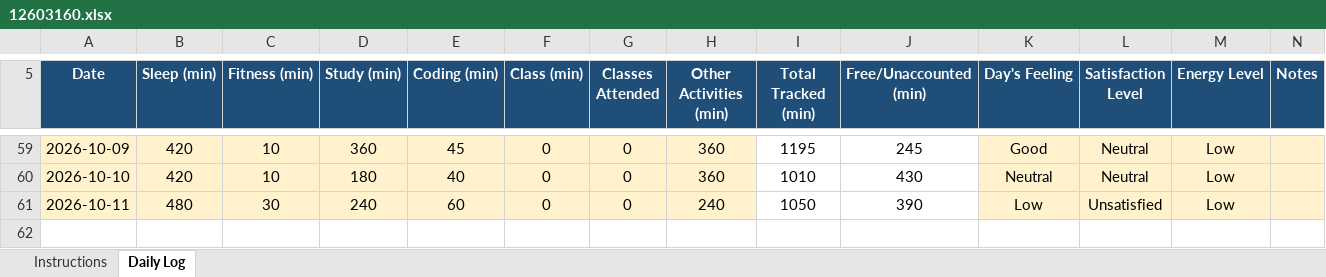
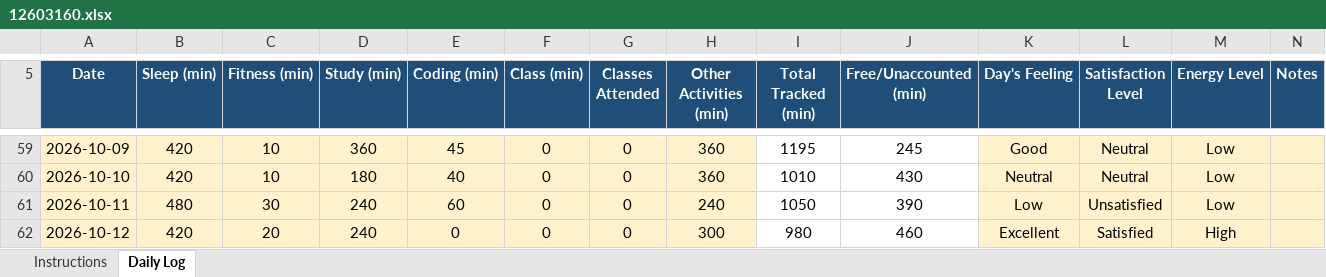
Before and after one commit to priyanka0124/CAP-776, an Excel workbook: 12603160.xlsx, sheet Daily Log, drawn as a sheet; only a part is shown, gaps mark what is left out; values as stored, in another font and other column widths than the file's, no borders; conditional formats not drawn; the diff names each change by its address in the sheet, - before the commit and + after, or states it on an @@ line.

Commit message:
daily push git

```diff
--- a/12603160.xlsx (sheet Daily Log)
+++ b/12603160.xlsx (sheet Daily Log)
+row 62: 2026-10-12 | 420 | 20 | 240 | 0 | 0 | 0 | 300 | 980 | 460 | Excellent | Satisfied | High
```
